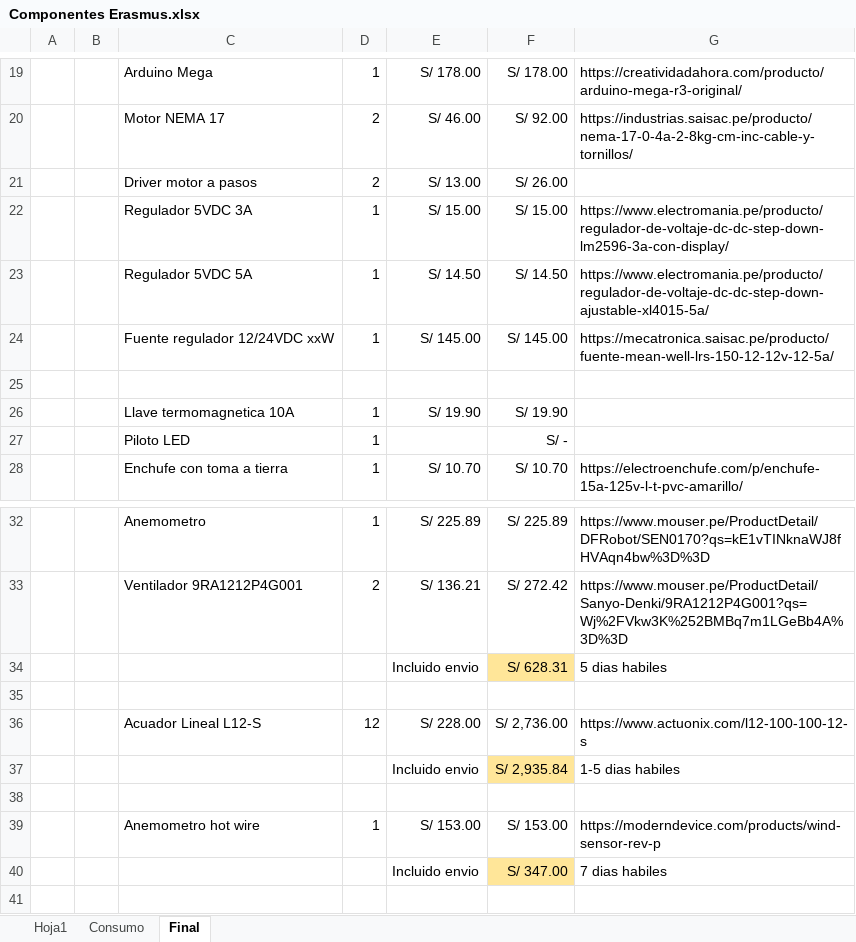
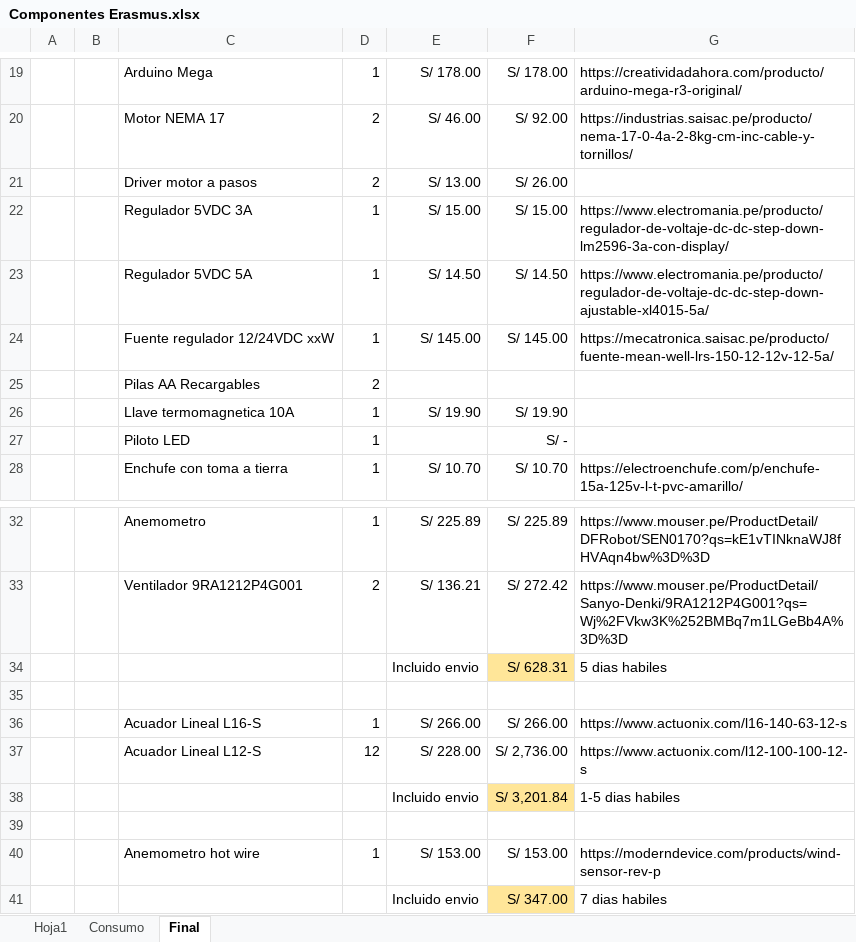
Before and after one commit to drearondov/eu-begp-remotelab, an Excel workbook: Componentes Erasmus.xlsx, sheet Final, drawn as a sheet; only a part is shown, gaps mark what is left out; the shorter side is filled out with more unchanged rows; values as stored, in another font and other column widths than the file's, no borders; addresses are those after the commit; the diff names each change by its address in the sheet, - before the commit and + after, or states it on an @@ line.

Commit message:
Add files via upload

```diff
--- a/Componentes Erasmus.xlsx (sheet Final)
+++ b/Componentes Erasmus.xlsx (sheet Final)
-row 25: (empty)
+row 25:  |  | Pilas AA Recargables | 2
+row 36:  |  | Acuador Lineal L16-S | 1 | S/ 266.00 | S/ 266.00 | https://www.actuonix.com/l16-140-63-12-s
-F38: S/ 2,935.84
+F38: S/ 3,201.84
```
Also changed, not shown: formulas that keep their value.
